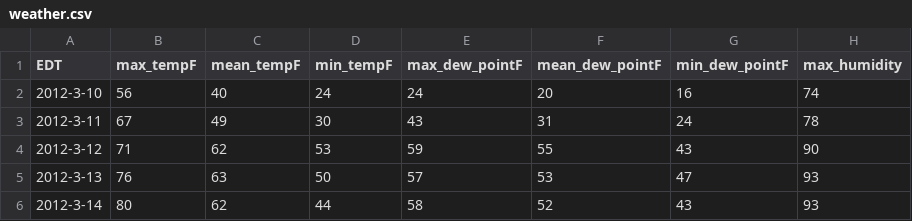
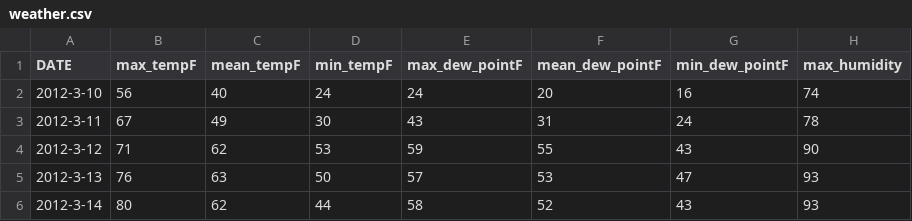
Before and after one commit to petdoan/Python-Intermediate, a CSV file: weather.csv, drawn as a sheet; only a part is shown; the diff names each change by its address in the sheet, - before the commit and + after, or states it on an @@ line.

Commit message:
changed EDT to DATE

```diff
--- a/weather.csv
+++ b/weather.csv
-A1: EDT
+A1: DATE
```
